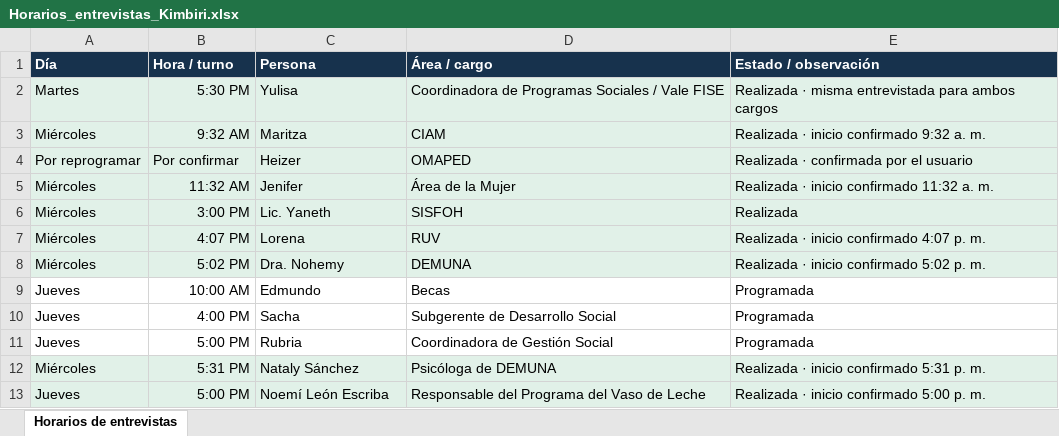
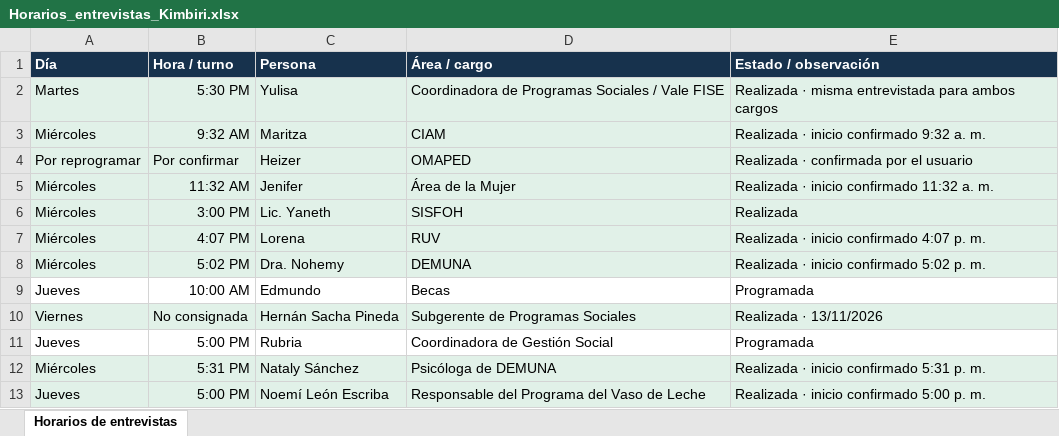
Before and after one commit to equipolej/kimbiri, an Excel workbook: documentos/Horarios_entrevistas_Kimbiri.xlsx, sheet Horarios de entrevistas, drawn as a sheet; values as stored, in another font and other column widths than the file's, no borders; removed rows and columns are numbered as before the commit, all else as after; the diff names each change by its address in the sheet, - before the commit and + after, or states it on an @@ line.

```diff
--- a/documentos/Horarios_entrevistas_Kimbiri.xlsx (sheet Horarios de entrevistas)
+++ b/documentos/Horarios_entrevistas_Kimbiri.xlsx (sheet Horarios de entrevistas)
-row 10: Jueves | 4:00 PM | Sacha | Subgerente de Desarrollo Social | Programada
+row 10: Viernes | No consignada | Hernán Sacha Pineda | Subgerente de Programas Sociales | Realizada · 13/11/2026
```
Also changed, not shown: 1 other file.
